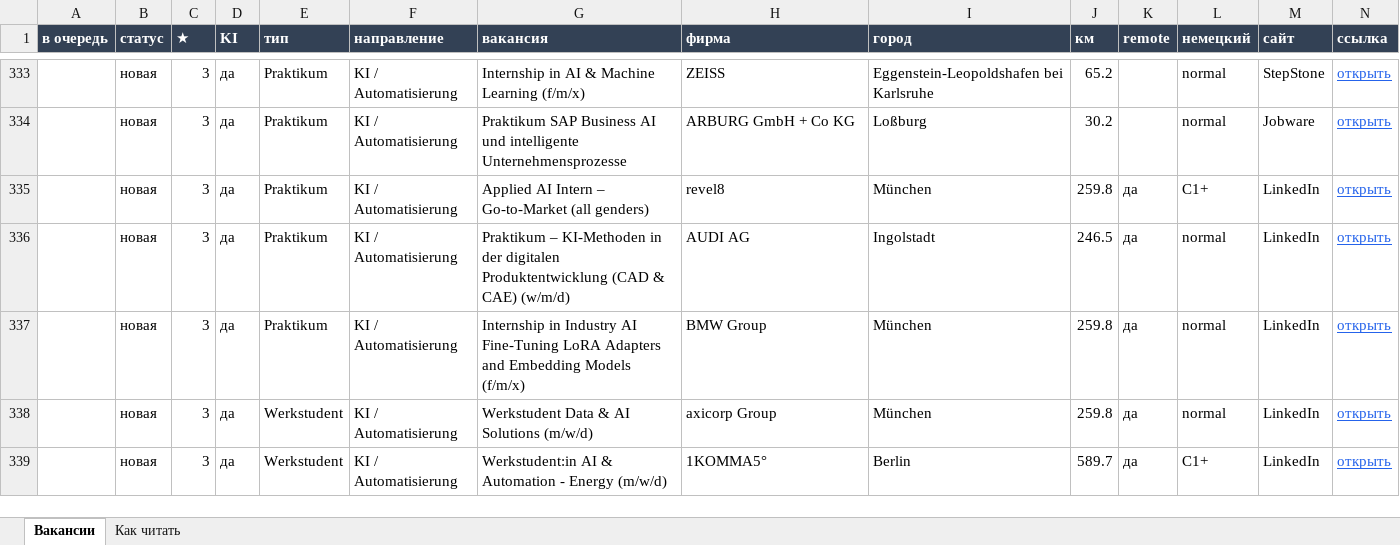
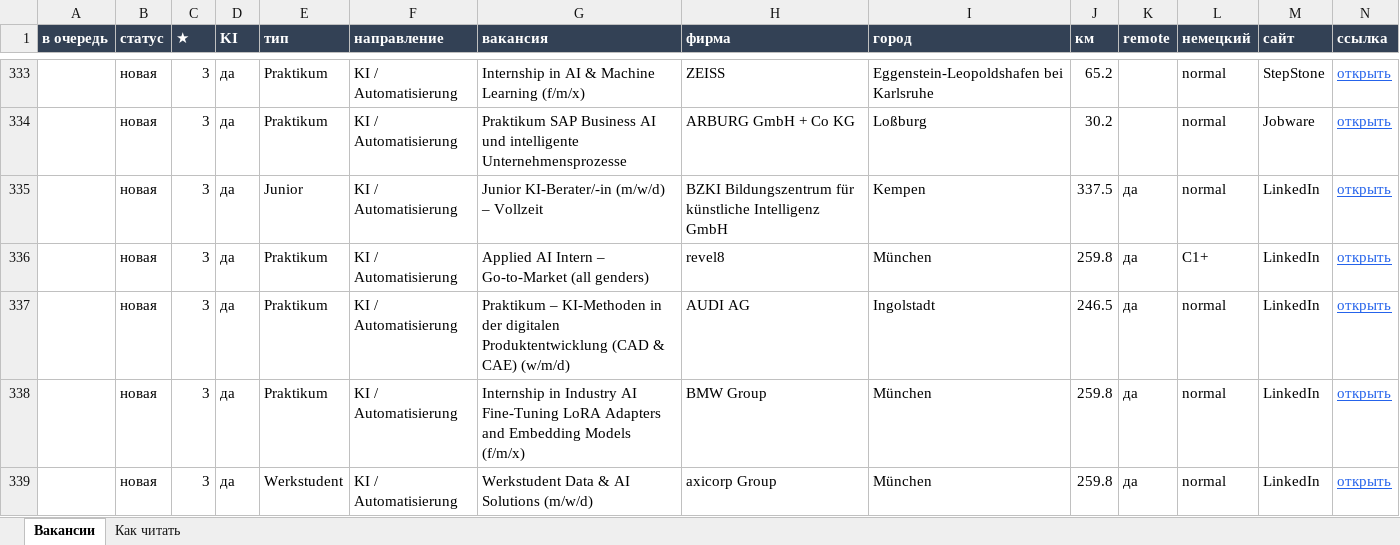
Before and after one commit to Nevrox228/wohnung-og, an Excel workbook: data/werk_jobs.xlsx, sheet Вакансии, drawn as a sheet; only a part is shown, gaps mark what is left out; the shorter side is filled out with more unchanged rows; values as stored, in another font and other column widths than the file's, no borders; rows hold the shown columns only; the diff names each change by its address in the sheet, - before the commit and + after, or states it on an @@ line.

```diff
--- a/data/werk_jobs.xlsx (sheet Вакансии)
+++ b/data/werk_jobs.xlsx (sheet Вакансии)
+row 335:  | новая | 3 | да | Junior | KI / Automatisierung | Junior KI-Berater/-in (m/w/d) – Vollzeit | BZKI Bildungszentrum für künstliche Intelligenz GmbH | Kempen | 337.5 | да | normal | LinkedIn | открыть
```
Also changed, not shown: data/eltern_jobs.xlsx, data/olya_jobs.xlsx, 10 other files.
